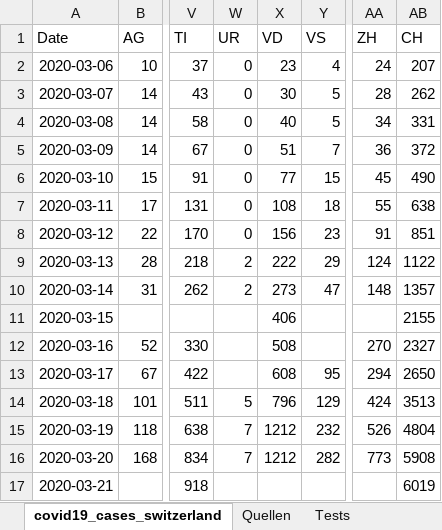
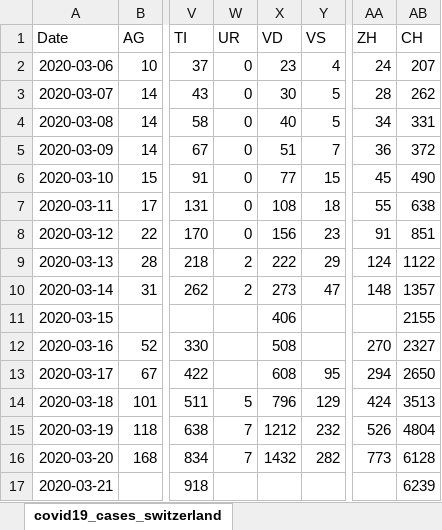
Before and after one commit to stat1x/covid19-cases-switzerland, an Excel workbook: covid19_cases_switzerland.xlsx, sheet covid19_cases_switzerland, drawn as a sheet; only a part is shown, gaps mark what is left out; values as stored, in another font and other column widths than the file's, no borders; the diff names each change by its address in the sheet, - before the commit and + after, or states it on an @@ line.

```diff
--- a/covid19_cases_switzerland.xlsx (sheet covid19_cases_switzerland)
+++ b/covid19_cases_switzerland.xlsx (sheet covid19_cases_switzerland)
-X16 (VD): 1212
+X16 (VD): 1432
-AB16 (CH): 5908
+AB16 (CH): 6128
-AB17 (CH): 6019
+AB17 (CH): 6239
```
Also changed, not shown: other sheet tabs, 2 other files.
